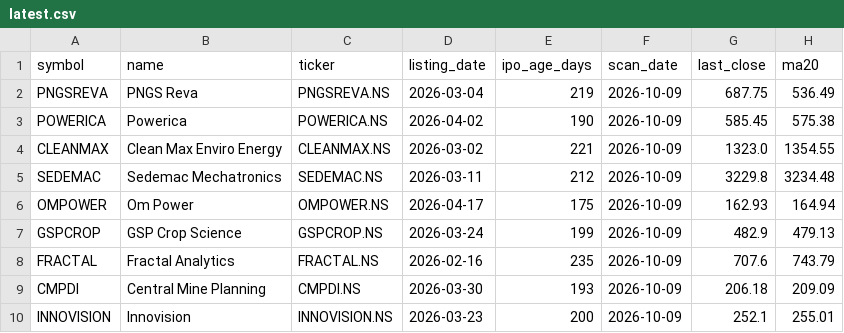
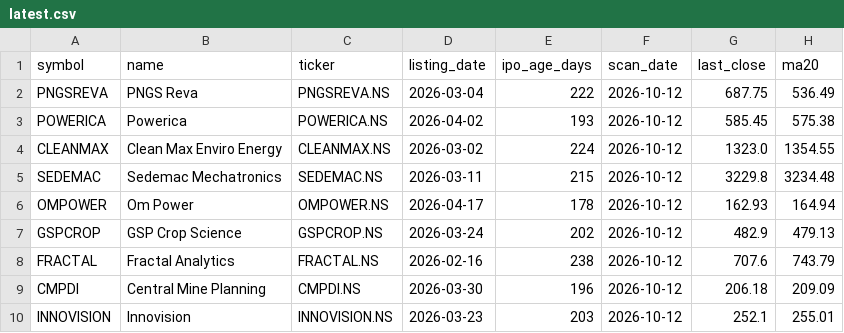
Before and after one commit to RaakeshA/ipo-rocket-base-setup, a CSV file: outputs/scans/latest.csv, drawn as a sheet; only a part is shown; the diff names each change by its address in the sheet, - before the commit and + after, or states it on an @@ line.

```diff
--- a/outputs/scans/latest.csv
+++ b/outputs/scans/latest.csv
-E2 (ipo_age_days): 219
+E2 (ipo_age_days): 222
-F2:F10 (scan_date): 2026-10-09
+F2:F10 (scan_date): 2026-10-12
-E3 (ipo_age_days): 190
+E3 (ipo_age_days): 193
-E4 (ipo_age_days): 221
+E4 (ipo_age_days): 224
-E5 (ipo_age_days): 212
+E5 (ipo_age_days): 215
-E6 (ipo_age_days): 175
+E6 (ipo_age_days): 178
-E7 (ipo_age_days): 199
+E7 (ipo_age_days): 202
-E8 (ipo_age_days): 235
+E8 (ipo_age_days): 238
-E9 (ipo_age_days): 193
+E9 (ipo_age_days): 196
-E10 (ipo_age_days): 200
+E10 (ipo_age_days): 203
```
Also changed, not shown: outputs/scans/watchlist_history.csv, 1 other file.
